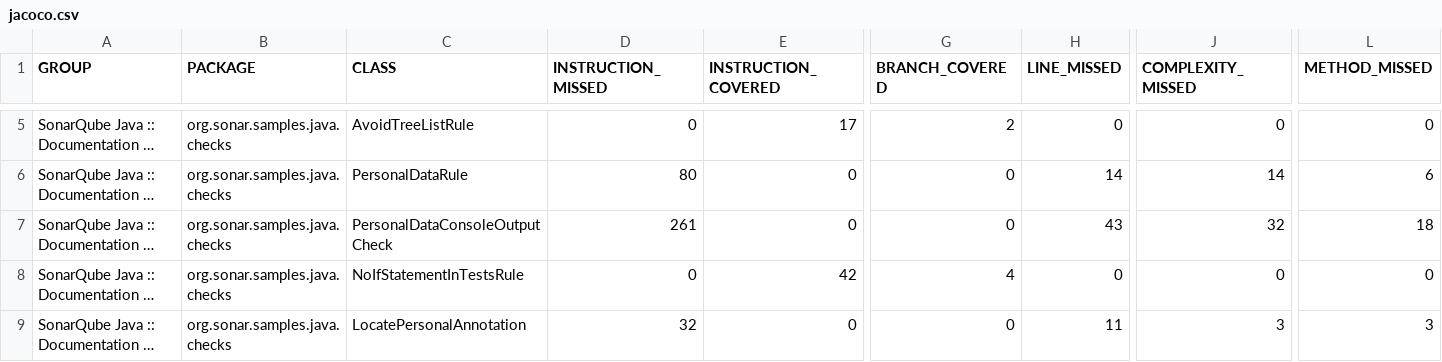
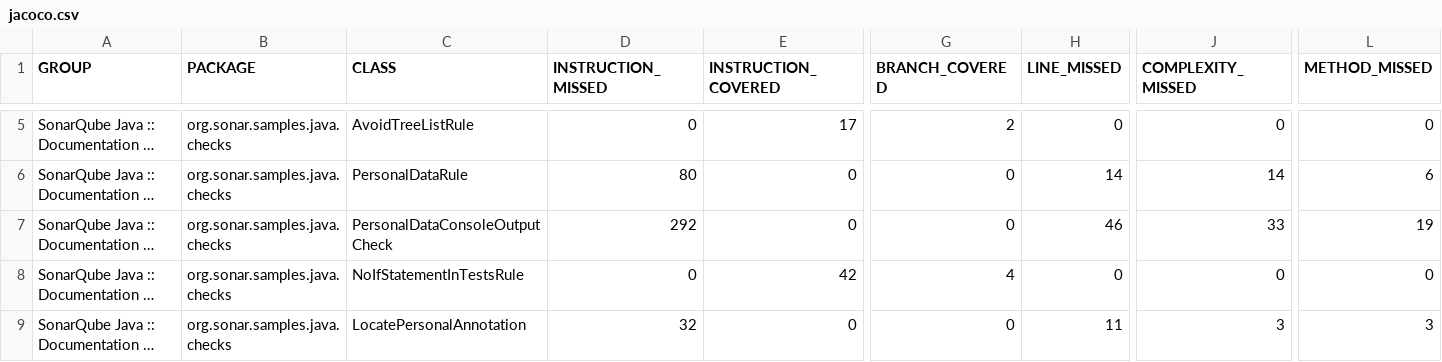
Before and after one commit to adhpawal/uvm-personal-data, a CSV file: java-custom-rules-example/target/site/jacoco/jacoco.csv, drawn as a sheet; only a part is shown, gaps mark what is left out; long unchanged cells end in …; the diff names each change by its address in the sheet, - before the commit and + after, or states it on an @@ line.

```diff
--- a/java-custom-rules-example/target/site/jacoco/jacoco.csv
+++ b/java-custom-rules-example/target/site/jacoco/jacoco.csv
-D7 (INSTRUCTION_MISSED): 261
+D7 (INSTRUCTION_MISSED): 292
-H7 (LINE_MISSED): 43
+H7 (LINE_MISSED): 46
-J7 (COMPLEXITY_MISSED): 32
+J7 (COMPLEXITY_MISSED): 33
-L7 (METHOD_MISSED): 18
+L7 (METHOD_MISSED): 19
```
Also changed, not shown: 36 other files.
